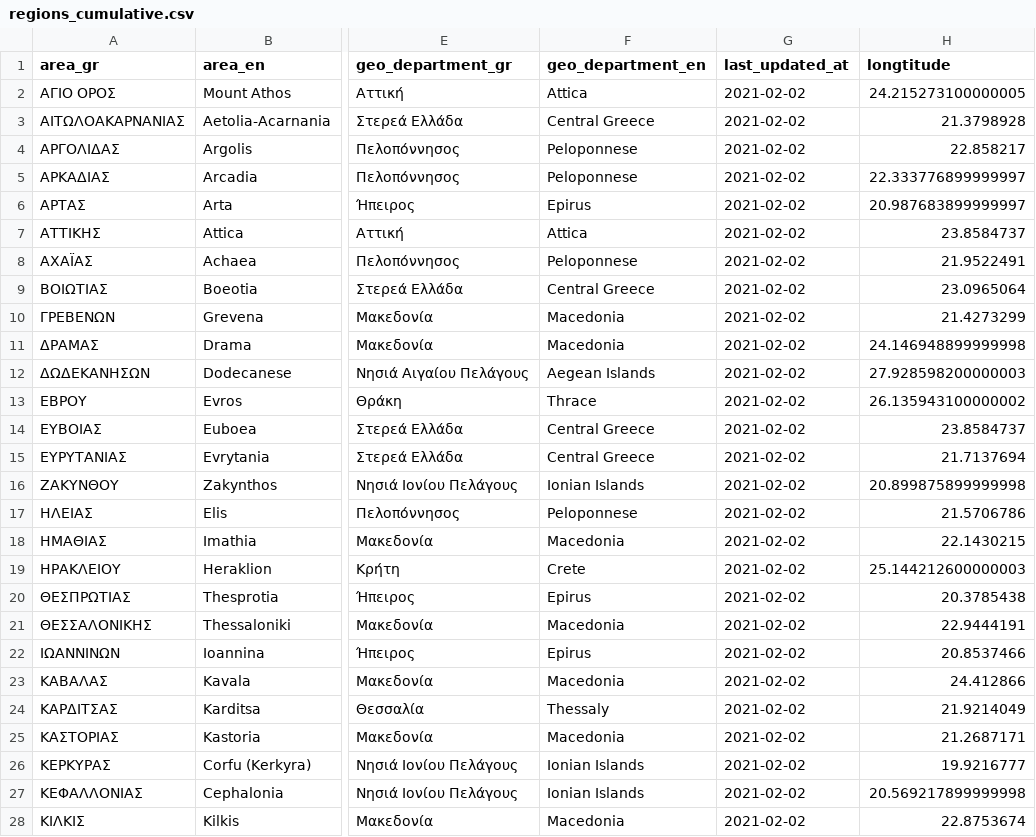
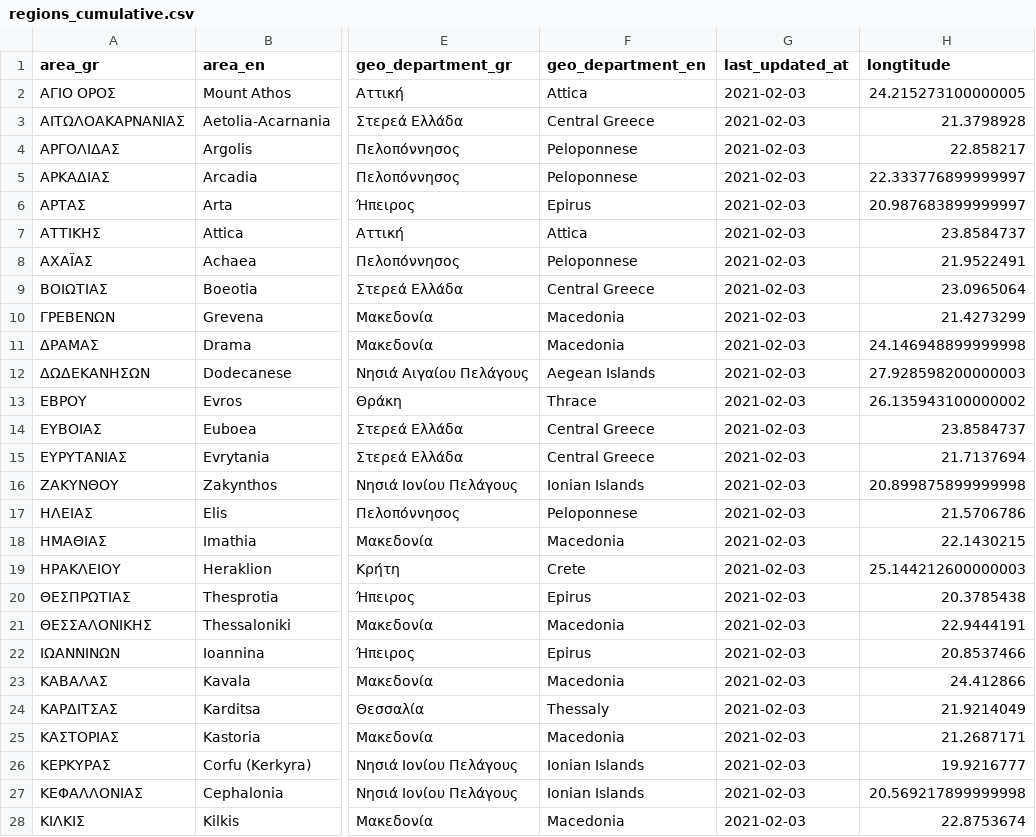
Before and after one commit to Covid-19-Response-Greece/covid19-data-greece, a CSV file: data/greece/iMEdD-Lab/regions_cumulative.csv, drawn as a sheet; only a part is shown, gaps mark what is left out; the diff covers the shown part only; the diff names each change by its address in the sheet, - before the commit and + after, or states it on an @@ line.

```diff
--- a/data/greece/iMEdD-Lab/regions_cumulative.csv
+++ b/data/greece/iMEdD-Lab/regions_cumulative.csv
-G2:G28 (last_updated_at): 2021-02-02
+G2:G28 (last_updated_at): 2021-02-03
```
Also changed, not shown: 25 edited cells elsewhere in this file, 5 other files.
